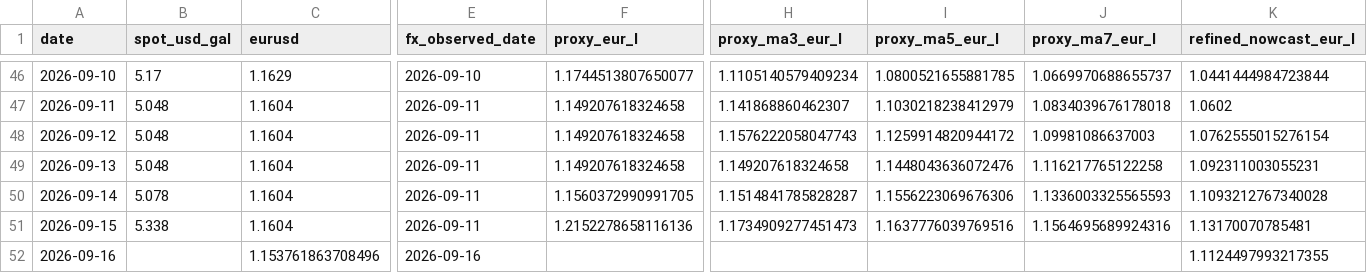
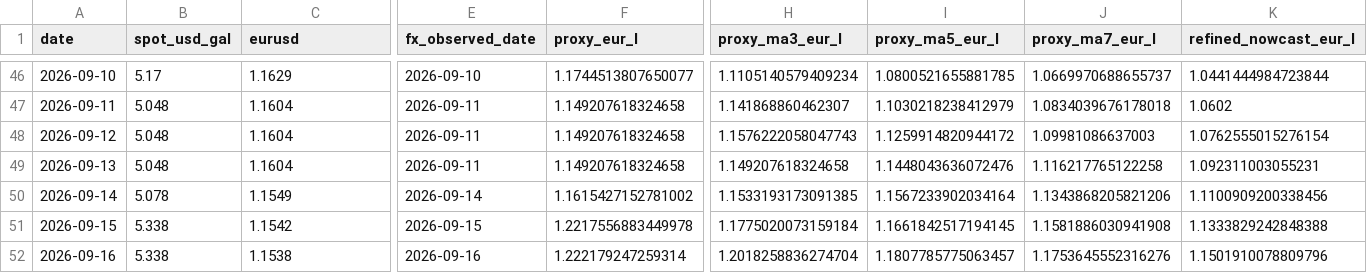
Before and after one commit to GuillaumeMelisAxis/Fuel_FairPrice, a CSV file: output/daily_refined_nowcast.csv, drawn as a sheet; only a part is shown, gaps mark what is left out; the diff covers the shown part only; the diff names each change by its address in the sheet, - before the commit and + after, or states it on an @@ line.

```diff
--- a/output/daily_refined_nowcast.csv
+++ b/output/daily_refined_nowcast.csv
-C50 (eurusd): 1.1604
+C50 (eurusd): 1.1549
-E50 (fx_observed_date): 2026-09-11
+E50 (fx_observed_date): 2026-09-14
-F50 (proxy_eur_l): 1.1560372990991705
+F50 (proxy_eur_l): 1.1615427152781002
-H50 (proxy_ma3_eur_l): 1.1514841785828287
+H50 (proxy_ma3_eur_l): 1.1533193173091385
-I50 (proxy_ma5_eur_l): 1.1556223069676306
+I50 (proxy_ma5_eur_l): 1.1567233902034164
-J50 (proxy_ma7_eur_l): 1.1336003325565593
+J50 (proxy_ma7_eur_l): 1.1343868205821206
-K50 (refined_nowcast_eur_l): 1.1093212767340028
+K50 (refined_nowcast_eur_l): 1.1100909200338456
-C51 (eurusd): 1.1604
+C51 (eurusd): 1.1542
-E51 (fx_observed_date): 2026-09-11
+E51 (fx_observed_date): 2026-09-15
-F51 (proxy_eur_l): 1.2152278658116136
+F51 (proxy_eur_l): 1.2217556883449978
-H51 (proxy_ma3_eur_l): 1.1734909277451473
+H51 (proxy_ma3_eur_l): 1.1775020073159184
-I51 (proxy_ma5_eur_l): 1.1637776039769516
+I51 (proxy_ma5_eur_l): 1.1661842517194145
-J51 (proxy_ma7_eur_l): 1.1564695689924316
+J51 (proxy_ma7_eur_l): 1.1581886030941908
-K51 (refined_nowcast_eur_l): 1.13170070785481
+K51 (refined_nowcast_eur_l): 1.1333829242848388
-B52 (spot_usd_gal): (empty)
+B52 (spot_usd_gal): 5.338
-C52 (eurusd): 1.153761863708496
+C52 (eurusd): 1.1538
-F52 (proxy_eur_l): (empty)
+F52 (proxy_eur_l): 1.222179247259314
-H52 (proxy_ma3_eur_l): (empty)
+H52 (proxy_ma3_eur_l): 1.2018258836274704
-I52 (proxy_ma5_eur_l): (empty)
+I52 (proxy_ma5_eur_l): 1.1807785775063457
-J52 (proxy_ma7_eur_l): (empty)
+J52 (proxy_ma7_eur_l): 1.1753645552316276
-K52 (refined_nowcast_eur_l): 1.1124497993217355
+K52 (refined_nowcast_eur_l): 1.1501910078809796
```
Also changed, not shown: 2 added rows and 95 edited cells elsewhere in this file, output/historical_model_validation.csv, output/live_index_summary.csv, 17 other files.
